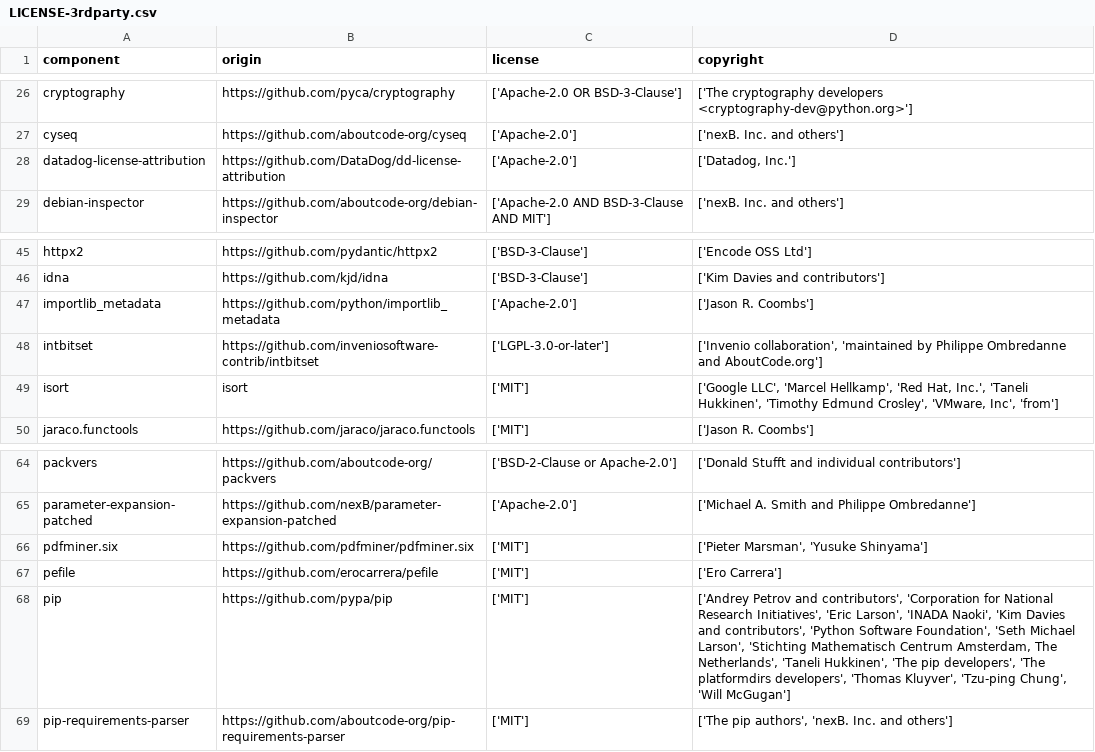
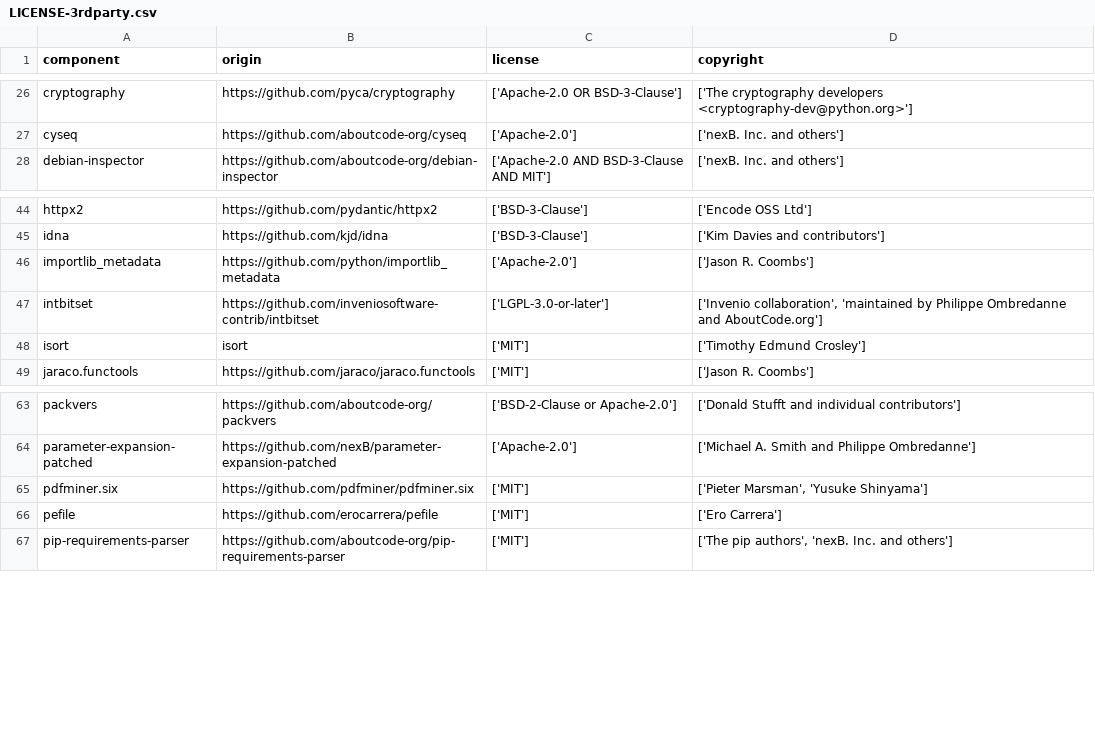
Before and after one commit to DataDog/dd-license-attribution, a CSV file: LICENSE-3rdparty.csv, drawn as a sheet; only a part is shown, gaps mark what is left out.

Commit message:
chore: refresh LICENSE-3rdparty.csv and overrides for the pinned closure
- isort 9.0.1 dropped the PyPI author metadata the CSV's copyright
  column relied on: add a replace override (from isort's MIT LICENSE)
  so the row stays populated and the generate-overrides smoke test
  stays clean.
- Regenerate LICENSE-3rdparty.csv from the pinned dependency closure:
  the scanned project's own row is gone (it is no longer installed into
  the enumeration environment) and the toolchain pip's row is gone (it
  is not a dependency of this project).

```diff
--- a/LICENSE-3rdparty.csv
+++ b/LICENSE-3rdparty.csv
@@ -27,3 +27,2 @@
 "cyseq","https://github.com/aboutcode-org/cyseq","['Apache-2.0']","['nexB. Inc. and others']"
-"datadog-license-attribution","https://github.com/DataDog/dd-license-attribution","['Apache-2.0']","['Datadog, Inc.']"
 "debian-inspector","https://github.com/aboutcode-org/debian-inspector","['Apache-2.0 AND BSD-3-Clause AND MIT']","['nexB. Inc. and others']"
@@ -48,3 +47,3 @@
 "intbitset","https://github.com/inveniosoftware-contrib/intbitset","['LGPL-3.0-or-later']","['Invenio collaboration', 'maintained by Philippe Ombredanne and AboutCode.org']"
-"isort","isort","['MIT']","['Google LLC', 'Marcel Hellkamp', 'Red Hat, Inc.', 'Taneli Hukkinen', 'Timothy Edmund Crosley', 'VMware, Inc', 'from']"
+"isort","isort","['MIT']","['Timothy Edmund Crosley']"
 "jaraco.functools","https://github.com/jaraco/jaraco.functools","['MIT']","['Jason R. Coombs']"
@@ -67,3 +66,2 @@
 "pefile","https://github.com/erocarrera/pefile","['MIT']","['Ero Carrera']"
-"pip","https://github.com/pypa/pip","['MIT']","['Andrey Petrov and contributors', 'Corporation for National Research Initiatives', 'Eric Larson', 'INADA Naoki', 'Kim Davies and contributors', 'Python Software Foundation', 'Seth Michael Larson', 'Stichting Mathematisch Centrum Amsterdam, The Netherlands', 'Taneli Hukkinen', 'The pip developers', 'The platformdirs developers', 'Thomas Kluyver', 'Tzu-ping Chung', 'Will McGugan']"
 "pip-requirements-parser","https://github.com/aboutcode-org/pip-requirements-parser","['MIT']","['The pip authors', 'nexB. Inc. and others']"
```
Also changed, not shown: 1 other file.
